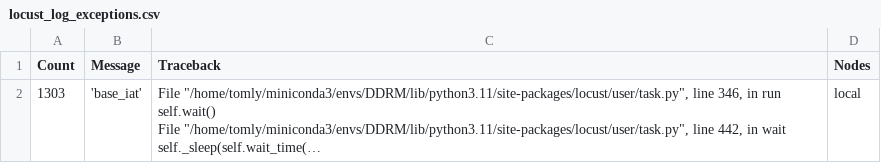
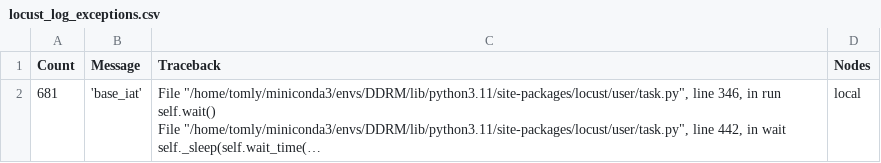
Before and after one commit to tomly2019m/DeepDynamicRM, a CSV file: mylocust/locust_log_exceptions.csv, drawn as a sheet; long unchanged cells end in …; the diff names each change by its address in the sheet, - before the commit and + after, or states it on an @@ line.

```diff
--- a/mylocust/locust_log_exceptions.csv
+++ b/mylocust/locust_log_exceptions.csv
-A2 (Count): 1303
+A2 (Count): 681
```
Also changed, not shown: mylocust/locust_log_failures.csv, mylocust/locust_log_stats.csv, 3 other files.
